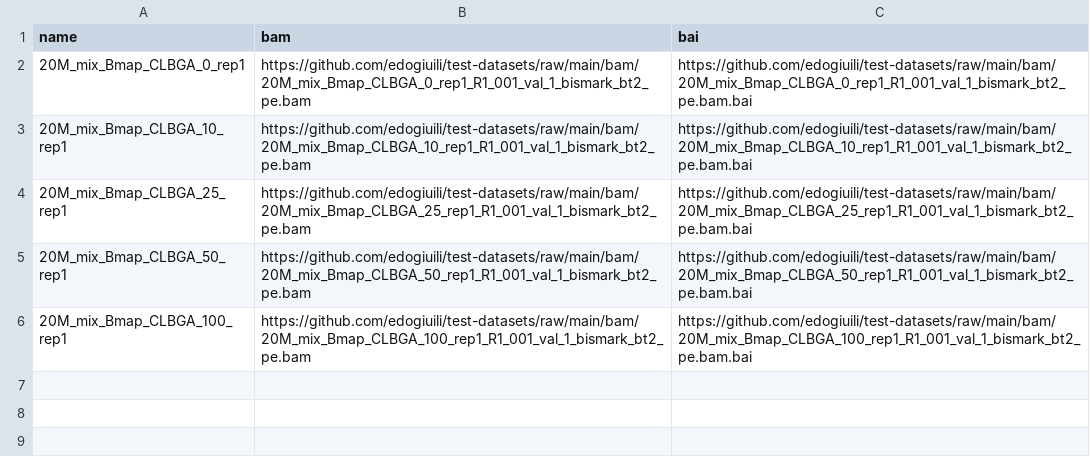
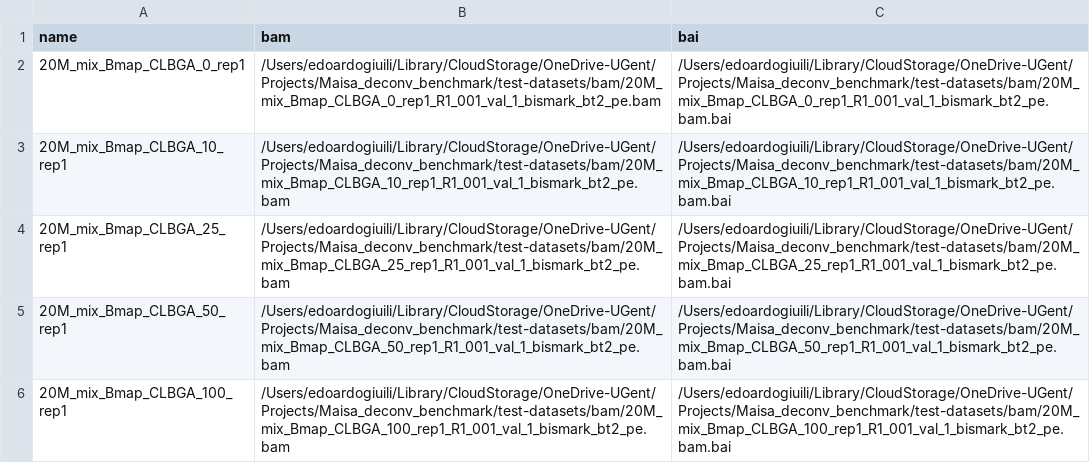
Before and after one commit to VIBTOBIlab/DecoNFlow, a CSV file: assets/test_bam.csv, drawn as a sheet.

```diff
--- a/assets/test_bam.csv
+++ b/assets/test_bam.csv
@@ -1,6 +1,6 @@
 name,bam,bai
-20M_mix_Bmap_CLBGA_0_rep1,https://github.com/edogiuili/test-datasets/raw/main/bam/20M_mix_Bmap_CLBGA_0_rep1_R1_001_val_1_bismark_bt2_pe.bam,https://github.com/edogiuili/test-datasets/raw/main/bam/20M_mix_Bmap_CLBGA_0_rep1_R1_001_val_1_bismark_bt2_pe.bam.bai
-20M_mix_Bmap_CLBGA_10_rep1,https://github.com/edogiuili/test-datasets/raw/main/bam/20M_mix_Bmap_CLBGA_10_rep1_R1_001_val_1_bismark_bt2_pe.bam,https://github.com/edogiuili/test-datasets/raw/main/bam/20M_mix_Bmap_CLBGA_10_rep1_R1_001_val_1_bismark_bt2_pe.bam.bai
-20M_mix_Bmap_CLBGA_25_rep1,https://github.com/edogiuili/test-datasets/raw/main/bam/20M_mix_Bmap_CLBGA_25_rep1_R1_001_val_1_bismark_bt2_pe.bam,https://github.com/edogiuili/test-datasets/raw/main/bam/20M_mix_Bmap_CLBGA_25_rep1_R1_001_val_1_bismark_bt2_pe.bam.bai
-20M_mix_Bmap_CLBGA_50_rep1,https://github.com/edogiuili/test-datasets/raw/main/bam/20M_mix_Bmap_CLBGA_50_rep1_R1_001_val_1_bismark_bt2_pe.bam,https://github.com/edogiuili/test-datasets/raw/main/bam/20M_mix_Bmap_CLBGA_50_rep1_R1_001_val_1_bismark_bt2_pe.bam.bai
-20M_mix_Bmap_CLBGA_100_rep1,https://github.com/edogiuili/test-datasets/raw/main/bam/20M_mix_Bmap_CLBGA_100_rep1_R1_001_val_1_bismark_bt2_pe.bam,https://github.com/edogiuili/test-datasets/raw/main/bam/20M_mix_Bmap_CLBGA_100_rep1_R1_001_val_1_bismark_bt2_pe.bam.bai
+20M_mix_Bmap_CLBGA_0_rep1,/Users/edoardogiuili/Library/CloudStorage/OneDrive-UGent/Projects/Maisa_deconv_benchmark/test-datasets/bam/20M_mix_Bmap_CLBGA_0_rep1_R1_001_val_1_bismark_bt2_pe.bam,/Users/edoardogiuili/Library/CloudStorage/OneDrive-UGent/Projects/Maisa_deconv_benchmark/test-datasets/bam/20M_mix_Bmap_CLBGA_0_rep1_R1_001_val_1_bismark_bt2_pe.bam.bai
+20M_mix_Bmap_CLBGA_10_rep1,/Users/edoardogiuili/Library/CloudStorage/OneDrive-UGent/Projects/Maisa_deconv_benchmark/test-datasets/bam/20M_mix_Bmap_CLBGA_10_rep1_R1_001_val_1_bismark_bt2_pe.bam,/Users/edoardogiuili/Library/CloudStorage/OneDrive-UGent/Projects/Maisa_deconv_benchmark/test-datasets/bam/20M_mix_Bmap_CLBGA_10_rep1_R1_001_val_1_bismark_bt2_pe.bam.bai
+20M_mix_Bmap_CLBGA_25_rep1,/Users/edoardogiuili/Library/CloudStorage/OneDrive-UGent/Projects/Maisa_deconv_benchmark/test-datasets/bam/20M_mix_Bmap_CLBGA_25_rep1_R1_001_val_1_bismark_bt2_pe.bam,/Users/edoardogiuili/Library/CloudStorage/OneDrive-UGent/Projects/Maisa_deconv_benchmark/test-datasets/bam/20M_mix_Bmap_CLBGA_25_rep1_R1_001_val_1_bismark_bt2_pe.bam.bai
+20M_mix_Bmap_CLBGA_50_rep1,/Users/edoardogiuili/Library/CloudStorage/OneDrive-UGent/Projects/Maisa_deconv_benchmark/test-datasets/bam/20M_mix_Bmap_CLBGA_50_rep1_R1_001_val_1_bismark_bt2_pe.bam,/Users/edoardogiuili/Library/CloudStorage/OneDrive-UGent/Projects/Maisa_deconv_benchmark/test-datasets/bam/20M_mix_Bmap_CLBGA_50_rep1_R1_001_val_1_bismark_bt2_pe.bam.bai
+20M_mix_Bmap_CLBGA_100_rep1,/Users/edoardogiuili/Library/CloudStorage/OneDrive-UGent/Projects/Maisa_deconv_benchmark/test-datasets/bam/20M_mix_Bmap_CLBGA_100_rep1_R1_001_val_1_bismark_bt2_pe.bam,/Users/edoardogiuili/Library/CloudStorage/OneDrive-UGent/Projects/Maisa_deconv_benchmark/test-datasets/bam/20M_mix_Bmap_CLBGA_100_rep1_R1_001_val_1_bismark_bt2_pe.bam.bai
```
Also changed, not shown: assets/ref_bam.csv, assets/reference.csv, 15 other files.
